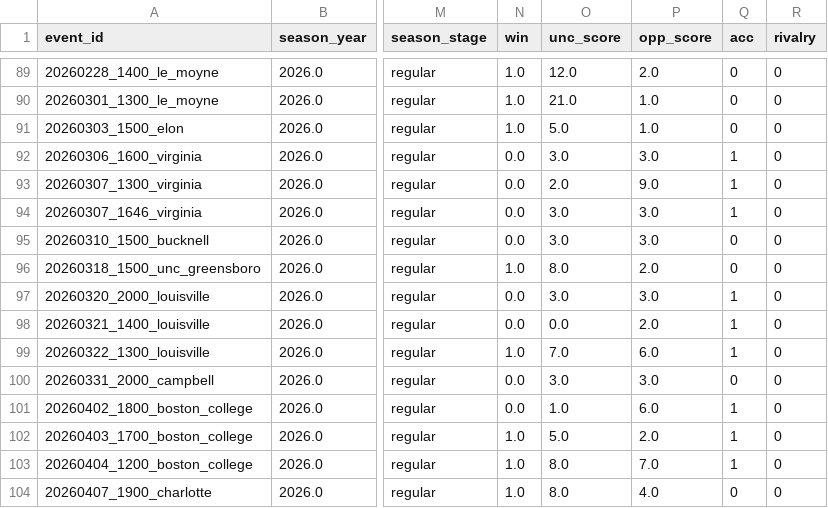
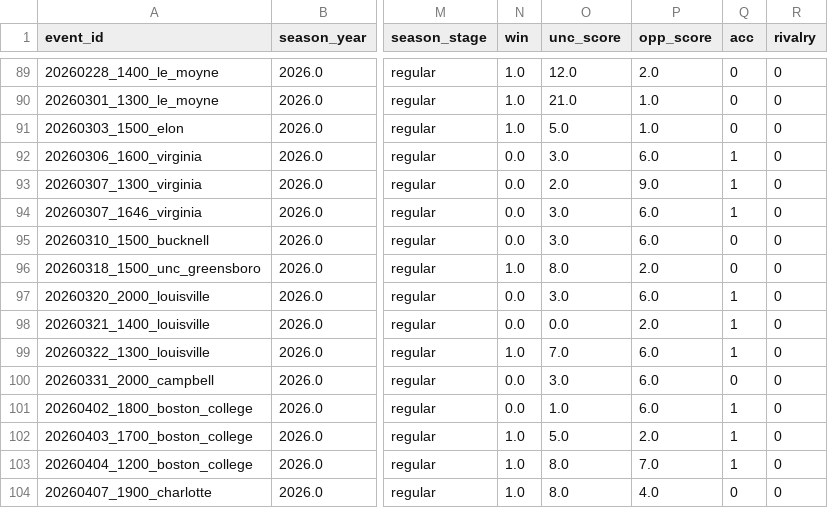
Before and after one commit to djfulk-22/Personal-S26-TeamA3-App-Repo-, a CSV file: APP/data/db_predictions_2024_2026_full_df.csv, drawn as a sheet; only a part is shown, gaps mark what is left out; the diff names each change by its address in the sheet, - before the commit and + after, or states it on an @@ line.

Commit message:
Automated app data refresh 2026-04-12 05:34:21

```diff
--- a/APP/data/db_predictions_2024_2026_full_df.csv
+++ b/APP/data/db_predictions_2024_2026_full_df.csv
-P92 (opp_score): 3.0
+P92 (opp_score): 6.0
-P94:P95 (opp_score): 3.0
+P94:P95 (opp_score): 6.0
-P97 (opp_score): 3.0
+P97 (opp_score): 6.0
-P100 (opp_score): 3.0
+P100 (opp_score): 6.0
```
